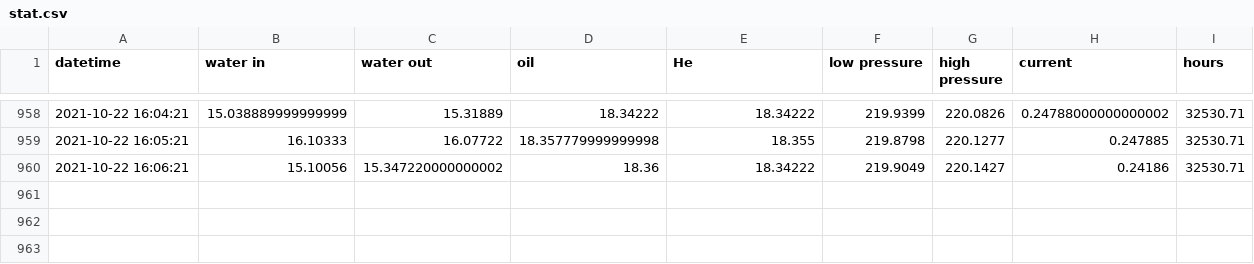
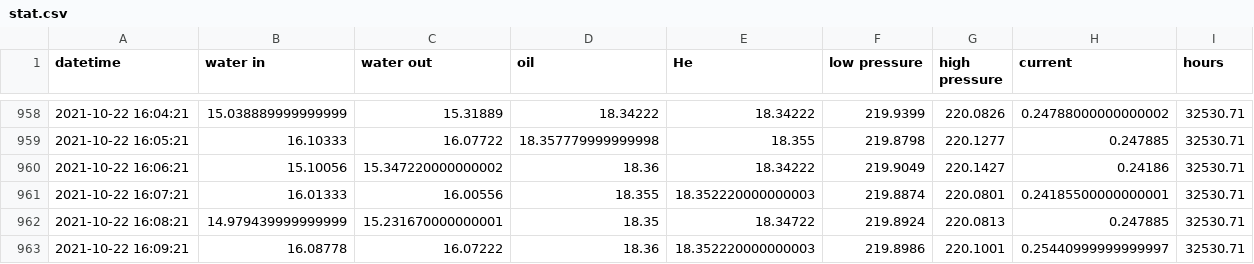
Before and after one commit to SciGEsN/SRC081, a CSV file: data/stat.csv, drawn as a sheet; only a part is shown, gaps mark what is left out.

```diff
--- a/data/stat.csv
+++ b/data/stat.csv
@@ -960 +960,4 @@ datetime,water in,water out,oil,He,low pressure,high pressure,current,hours
 2021-10-22 16:06:21,15.10056,15.347220000000002,18.36,18.34222,219.9049,220.1427,0.24186,32530.71
+2021-10-22 16:07:21,16.01333,16.00556,18.355,18.352220000000003,219.8874,220.0801,0.24185500000000001,32530.71
+2021-10-22 16:08:21,14.979439999999999,15.231670000000001,18.35,18.34722,219.8924,220.0813,0.247885,32530.71
+2021-10-22 16:09:21,16.08778,16.07222,18.36,18.352220000000003,219.8986,220.1001,0.25440999999999997,32530.71
```
Also changed, not shown: data/P.csv, data/T1.csv, 8 other files.
